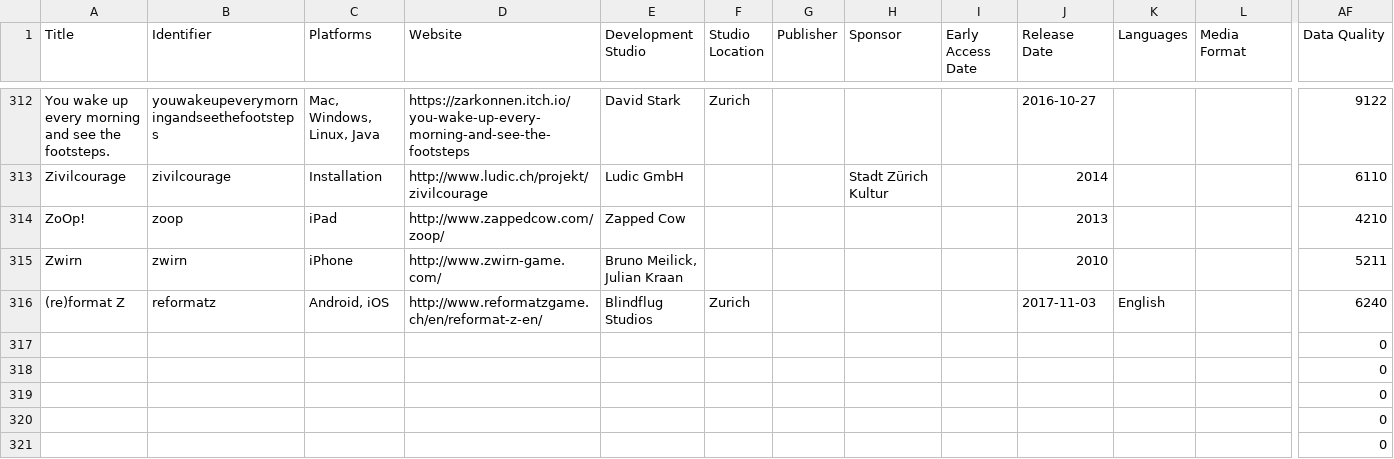
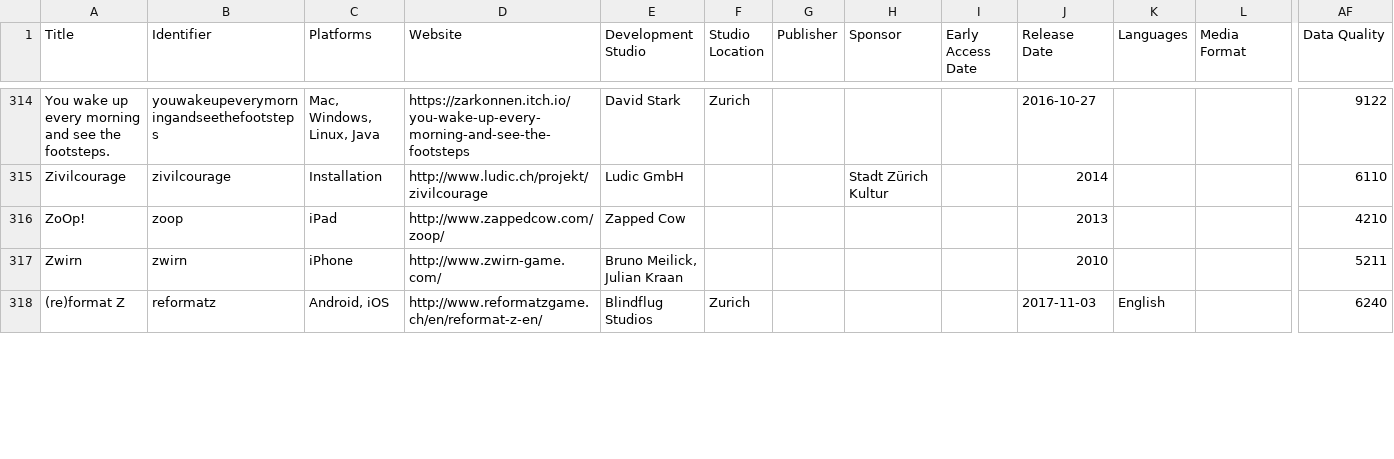
Before and after one commit to Zarkonnen/SwissGamesShowcase, a TSV file: Swiss Video Games - released-swiss-video-games.tsv, drawn as a sheet; only a part is shown, gaps mark what is left out; removed rows and columns are numbered as before the commit, all else as after; rows hold the shown columns only; the diff covers the shown part only; the diff names each change by its address in the sheet, - before the commit and + after, or states it on an @@ line.

```diff
--- a/Swiss Video Games - released-swiss-video-games.tsv
+++ b/Swiss Video Games - released-swiss-video-games.tsv
-row 317:  |  |  |  |  |  |  |  |  |  |  |  | 0
-row 318:  |  |  |  |  |  |  |  |  |  |  |  | 0
-row 319:  |  |  |  |  |  |  |  |  |  |  |  | 0
-row 320:  |  |  |  |  |  |  |  |  |  |  |  | 0
-row 321:  |  |  |  |  |  |  |  |  |  |  |  | 0
```
Also changed, not shown: 7 added rows and 10 edited cells elsewhere in this file, 20 other files.
